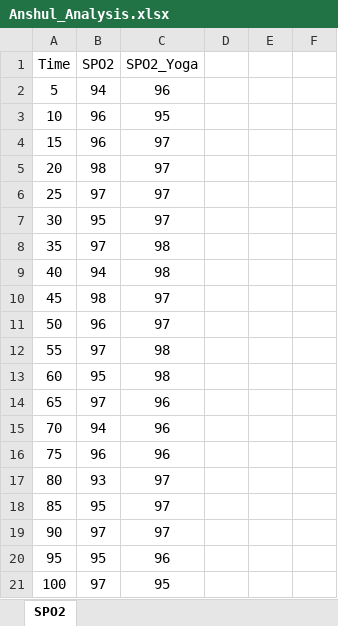
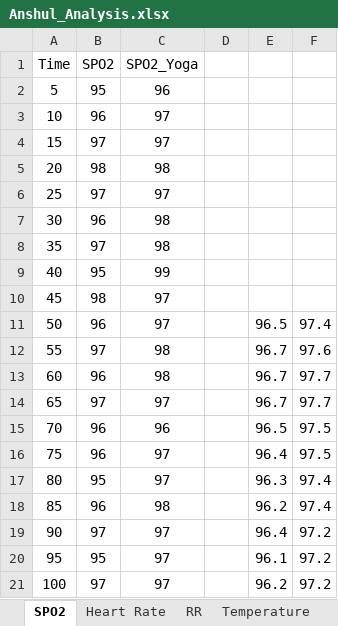
Before and after one commit to Keshav242/IOT-based-Health-Monitoring-System, an Excel workbook: src/Server and Website/Data Analysis/Anshul Analysis/Anshul_Analysis.xlsx, sheet SPO2, drawn as a sheet; only a part is shown; values as stored, in another font and other column widths than the file's, no borders; charts and pictures not drawn; the diff covers the shown part only; the diff names each change by its address in the sheet, - before the commit and + after, or states it on an @@ line.

```diff
--- a/src/Server and Website/Data Analysis/Anshul Analysis/Anshul_Analysis.xlsx (sheet SPO2)
+++ b/src/Server and Website/Data Analysis/Anshul Analysis/Anshul_Analysis.xlsx (sheet SPO2)
+sheet tab: Heart Rate
+sheet tab: RR
+sheet tab: Temperature
-B2 (SPO2): 94
+B2 (SPO2): 95
-C3 (SPO2_Yoga): 95
+C3 (SPO2_Yoga): 97
-B4 (SPO2): 96
+B4 (SPO2): 97
-C5 (SPO2_Yoga): 97
+C5 (SPO2_Yoga): 98
-B7 (SPO2): 95
+B7 (SPO2): 96
-C7 (SPO2_Yoga): 97
+C7 (SPO2_Yoga): 98
-B9 (SPO2): 94
+B9 (SPO2): 95
-C9 (SPO2_Yoga): 98
+C9 (SPO2_Yoga): 99
-E11: (empty)
+E11: 96.5
-F11: (empty)
+F11: 97.4
-E12:E14: (empty)
+E12:E14: 96.7
-F12: (empty)
+F12: 97.6
-B13 (SPO2): 95
+B13 (SPO2): 96
-F13:F14: (empty)
+F13:F14: 97.7
-C14 (SPO2_Yoga): 96
+C14 (SPO2_Yoga): 97
-B15 (SPO2): 94
+B15 (SPO2): 96
-E15: (empty)
+E15: 96.5
-F15:F16: (empty)
+F15:F16: 97.5
-C16 (SPO2_Yoga): 96
+C16 (SPO2_Yoga): 97
-E16: (empty)
+E16: 96.4
-B17 (SPO2): 93
+B17 (SPO2): 95
-E17: (empty)
+E17: 96.3
-F17:F18: (empty)
+F17:F18: 97.4
-B18 (SPO2): 95
+B18 (SPO2): 96
-C18 (SPO2_Yoga): 97
+C18 (SPO2_Yoga): 98
-E18: (empty)
+E18: 96.2
-E19: (empty)
+E19: 96.4
-F19:F21: (empty)
+F19:F21: 97.2
-C20 (SPO2_Yoga): 96
+C20 (SPO2_Yoga): 97
-E20: (empty)
+E20: 96.1
-C21 (SPO2_Yoga): 95
+C21 (SPO2_Yoga): 97
-E21: (empty)
+E21: 96.2
```
Also changed, not shown: 305 edited cells elsewhere in this sheet, charts or pictures, src/Server and Website/Data Analysis/Anshul Analysis/ANSHUL.xlsx, src/Server and Website/Data Analysis/Anshul Analysis/ANSHUL_YOGA.xlsx, 11 other files.
